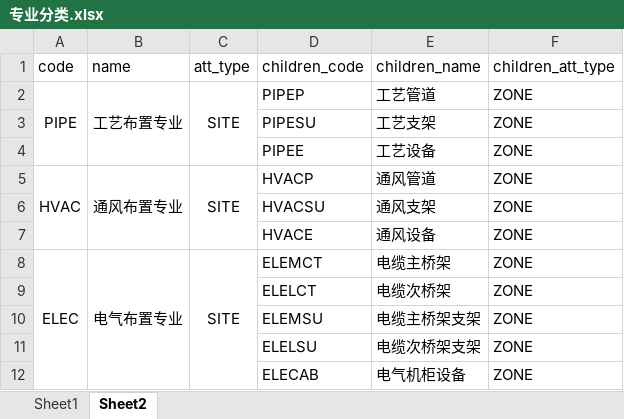
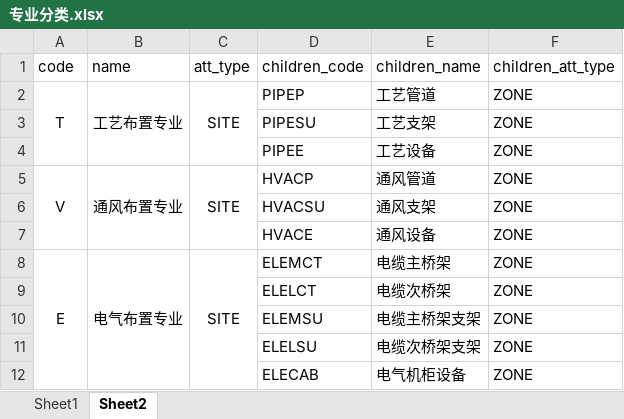
Before and after one commit to happyrust/gen-model, an Excel workbook: resource/专业分类.xlsx, sheet Sheet2, drawn as a sheet; only a part is shown; values as stored, in another font and other column widths than the file's, no borders; the diff covers the shown part only; the diff names each change by its address in the sheet, - before the commit and + after, or states it on an @@ line.

```diff
--- a/resource/专业分类.xlsx (sheet Sheet2)
+++ b/resource/专业分类.xlsx (sheet Sheet2)
-A2 (code): PIPE
+A2 (code): T
-A5 (code): HVAC
+A5 (code): V
-A8 (code): ELEC
+A8 (code): E
```
Also changed, not shown: 6 added rows, 3 removed rows and 7 edited cells elsewhere in this sheet, resource/test.xlsx, 11 other files.
